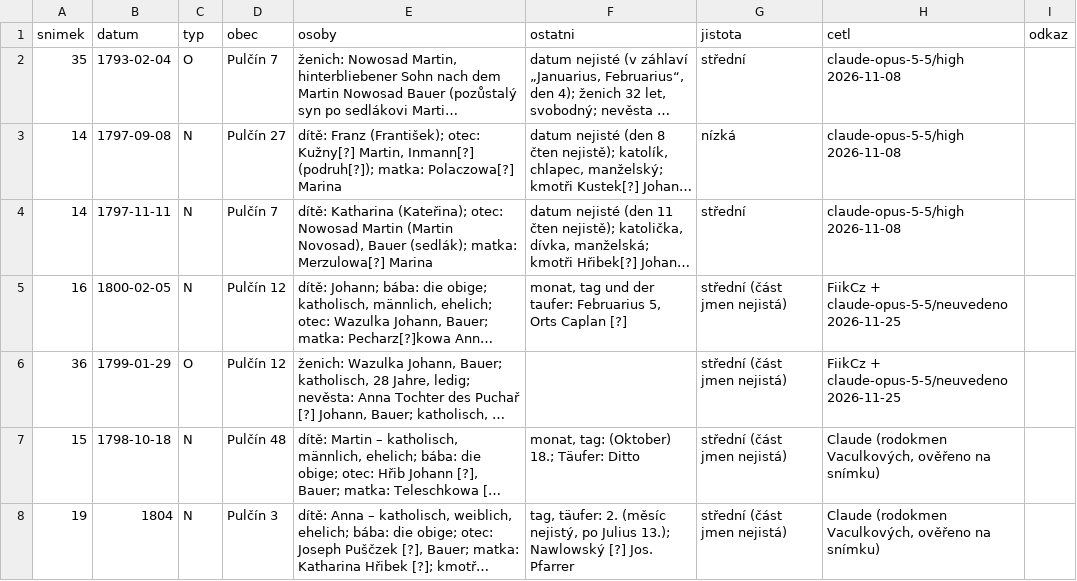
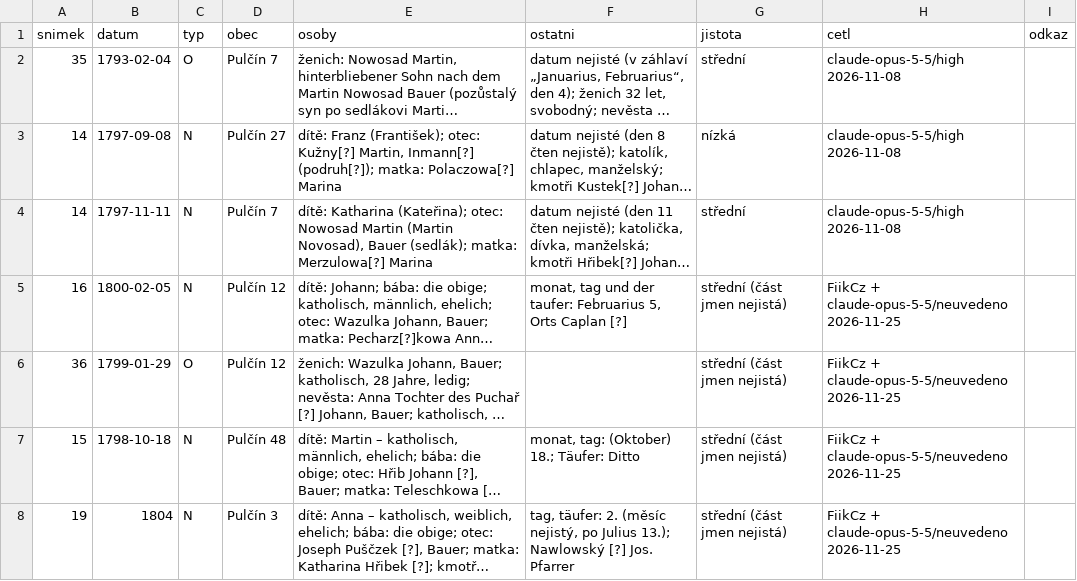
Before and after one commit to FiikCz/matriky-index, a TSV file: knihy/zaopava/vk-iv-15/precteno.tsv, drawn as a sheet; long unchanged cells end in …; the diff names each change by its address in the sheet, - before the commit and + after, or states it on an @@ line.

```diff
--- a/knihy/zaopava/vk-iv-15/precteno.tsv
+++ b/knihy/zaopava/vk-iv-15/precteno.tsv
-H7:H8 (cetl): Claude (rodokmen Vaculkových, ověřeno na snímku)
+H7:H8 (cetl): FiikCz + claude-opus-5-5/neuvedeno 2026-11-25
```
Also changed, not shown: knihy/mza/4763/precteno.tsv, knihy/soatrebon/3062/precteno.tsv, 7 other files.
